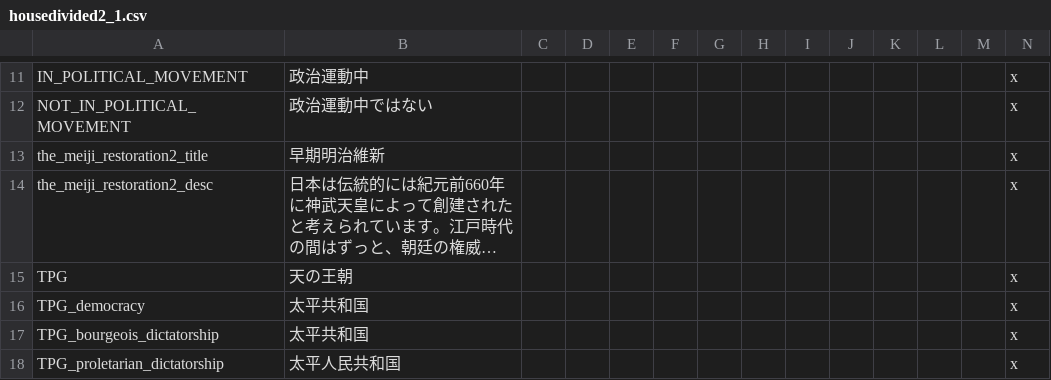
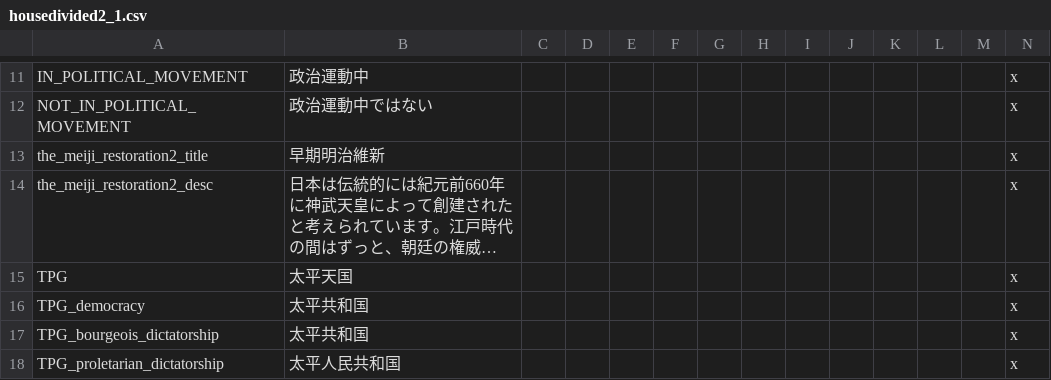
Before and after one commit to matanki-saito/VIC2JPModAppendixI, a CSV file: source/localisation/housedivided2_1.csv, drawn as a sheet; only a part is shown, gaps mark what is left out; long unchanged cells end in …; the diff names each change by its address in the sheet, - before the commit and + after, or states it on an @@ line.

Commit message:
Save/Update files [ci skip]

```diff
--- a/source/localisation/housedivided2_1.csv
+++ b/source/localisation/housedivided2_1.csv
-B15: 天の王朝
+B15: 太平天国
```
